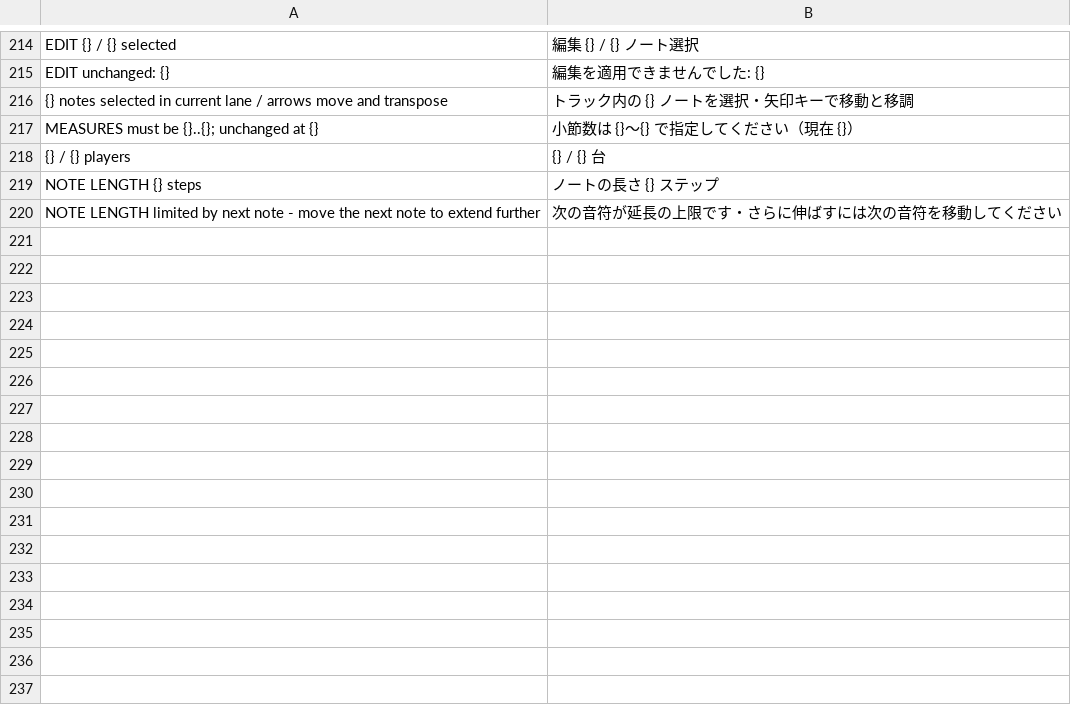
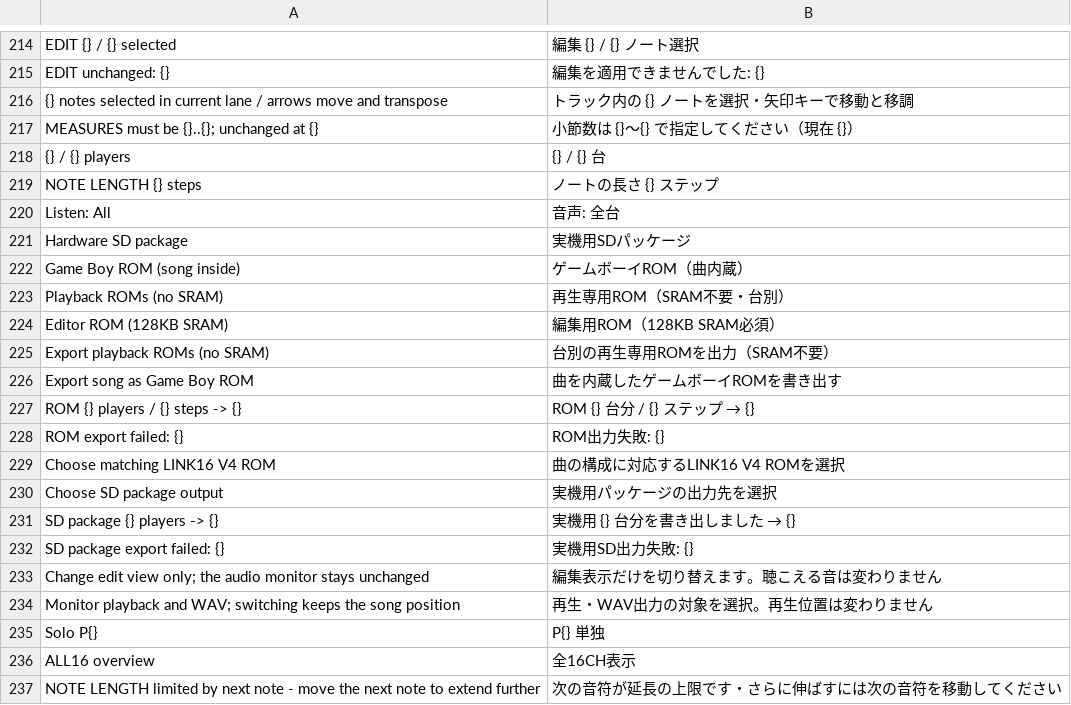
Before and after one commit to bartaro/kitaqgb, a TSV file: tools/gbseq/src/app/locale_ja.tsv, drawn as a sheet; only a part is shown, gaps mark what is left out; the diff names each change by its address in the sheet, - before the commit and + after, or states it on an @@ line.

Commit message:
Update GBSEQ with selectable LINK16 music players and live console monitoring

```diff
--- a/tools/gbseq/src/app/locale_ja.tsv
+++ b/tools/gbseq/src/app/locale_ja.tsv
+row 220: Listen: All | 音声: 全台
+row 221: Hardware SD package | 実機用SDパッケージ
+row 222: Game Boy ROM (song inside) | ゲームボーイROM（曲内蔵）
+row 223: Playback ROMs (no SRAM) | 再生専用ROM（SRAM不要・台別）
+row 224: Editor ROM (128KB SRAM) | 編集用ROM（128KB SRAM必須）
+row 225: Export playback ROMs (no SRAM) | 台別の再生専用ROMを出力（SRAM不要）
+row 226: Export song as Game Boy ROM | 曲を内蔵したゲームボーイROMを書き出す
+row 227: ROM {} players / {} steps -> {} | ROM {} 台分 / {} ステップ → {}
+row 228: ROM export failed: {} | ROM出力失敗: {}
+row 229: Choose matching LINK16 V4 ROM | 曲の構成に対応するLINK16 V4 ROMを選択
+row 230: Choose SD package output | 実機用パッケージの出力先を選択
+row 231: SD package {} players -> {} | 実機用 {} 台分を書き出しました → {}
+row 232: SD package export failed: {} | 実機用SD出力失敗: {}
+row 233: Change edit view only; the audio monitor stays unchanged | 編集表示だけを切り替えます。聴こえる音は変わりません
+row 234: Monitor playback and WAV; switching keeps the song position | 再生・WAV出力の対象を選択。再生位置は変わりません
+row 235: Solo P{} | P{} 単独
+row 236: ALL16 overview | 全16CH表示
```
Also changed, not shown: 47 other files.
